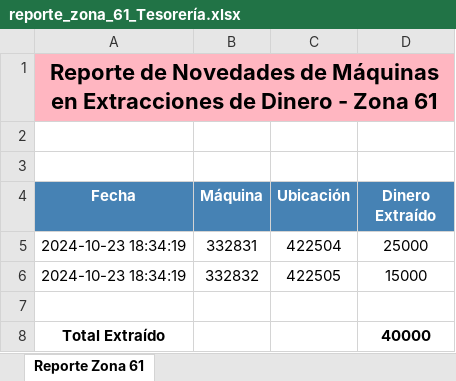
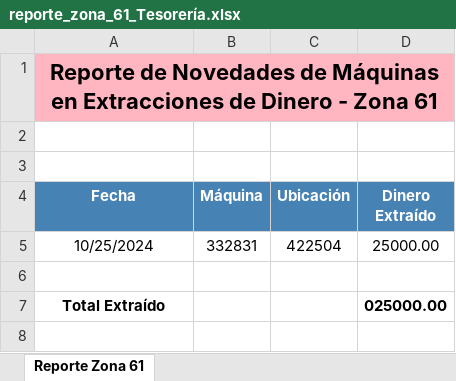
Before and after one commit to diego19martin/extracciones-server, an Excel workbook: reportes/reporte_zona_61_Tesorería.xlsx, sheet Reporte Zona 61, drawn as a sheet; values as stored, in another font and other column widths than the file's, no borders; removed rows and columns are numbered as before the commit, all else as after; the diff names each change by its address in the sheet, - before the commit and + after, or states it on an @@ line.

```diff
--- a/reportes/reporte_zona_61_Tesorería.xlsx (sheet Reporte Zona 61)
+++ b/reportes/reporte_zona_61_Tesorería.xlsx (sheet Reporte Zona 61)
-A5 (Fecha): 2024-10-23 18:34:19
+A5 (Fecha): 10/25/2024
-D5 (Dinero Extraído): 25000
+D5 (Dinero Extraído): 25000.00
-row 6: 2024-10-23 18:34:19 | 332832 | 422505 | 15000
-D7 (Dinero Extraído): 40000
+D7 (Dinero Extraído): 025000.00
```
Also changed, not shown: reportes/reporte_extracciones_Técnica.xlsx, reportes/reporte_zona_55_Tesorería.xlsx, 2 other files.
